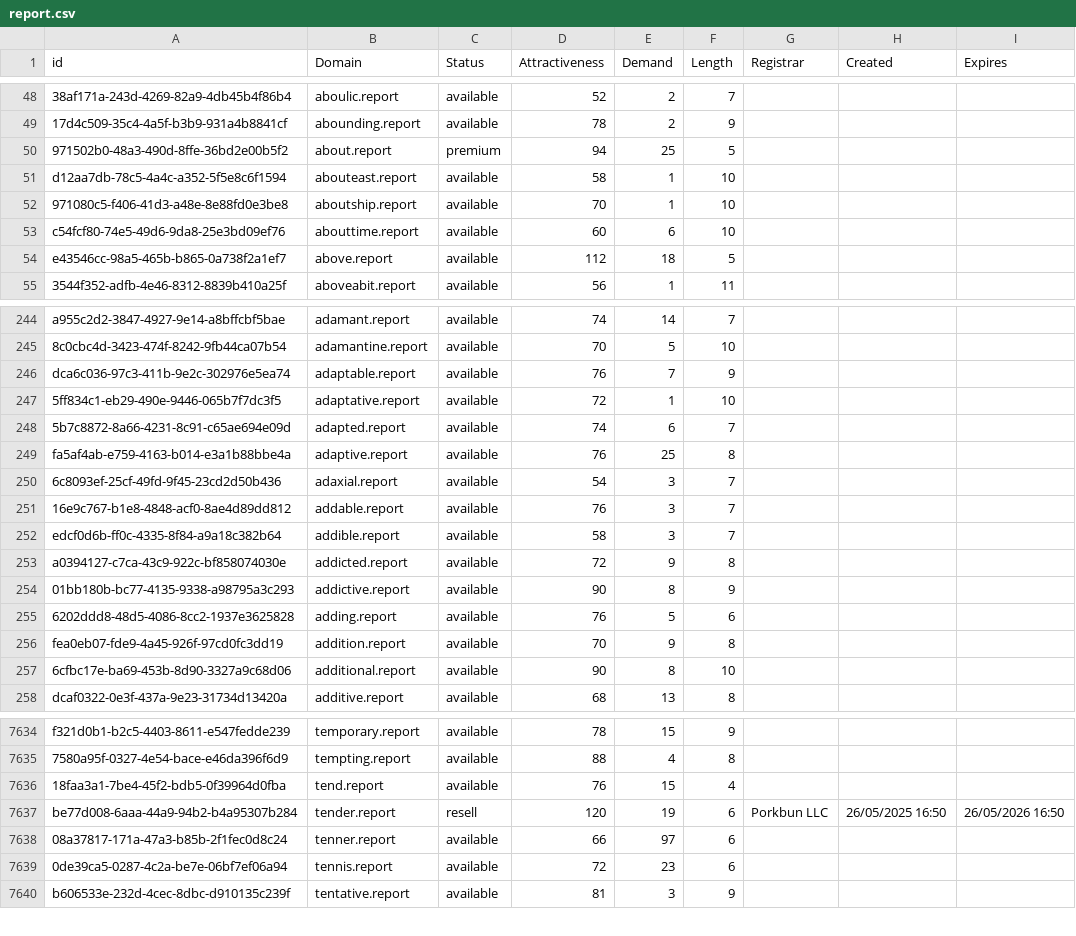
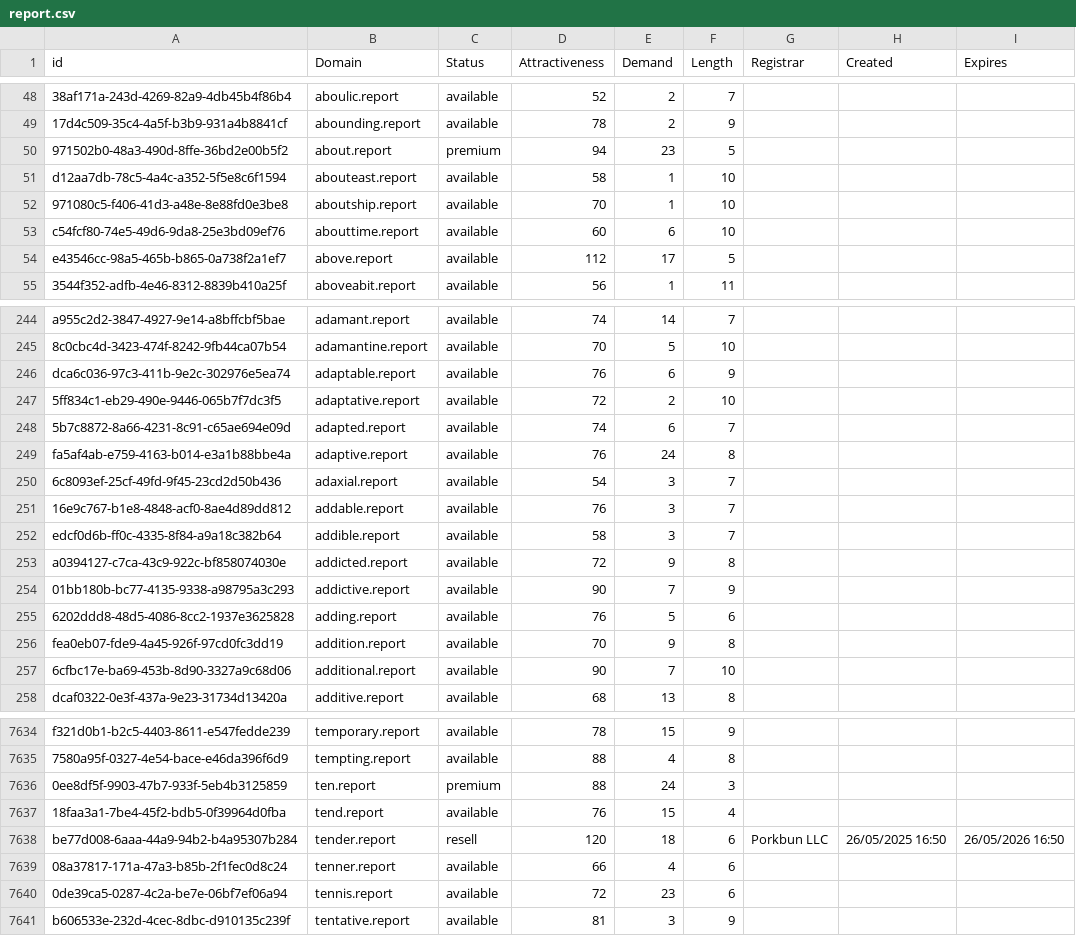
Before and after one commit to UniqueDomains/report-oneword-domains, a CSV file: report.csv, drawn as a sheet; only a part is shown, gaps mark what is left out; addresses are those after the commit; the diff covers the shown part only; the diff names each change by its address in the sheet, - before the commit and + after, or states it on an @@ line.

Commit message:
Domains update

```diff
--- a/report.csv
+++ b/report.csv
-E50 (Demand): 25
+E50 (Demand): 23
-E54 (Demand): 18
+E54 (Demand): 17
-E246 (Demand): 7
+E246 (Demand): 6
-E247 (Demand): 1
+E247 (Demand): 2
-E249 (Demand): 25
+E249 (Demand): 24
-E254 (Demand): 8
+E254 (Demand): 7
-E257 (Demand): 8
+E257 (Demand): 7
+row 7636: 0ee8df5f-9903-47b7-933f-5eb4b3125859 | ten.report | premium | 88 | 24 | 3
-E7638 (Demand): 19
+E7638 (Demand): 18
-E7639 (Demand): 97
+E7639 (Demand): 4
```
Also changed, not shown: 75 edited cells elsewhere in this file, 2 other files.
